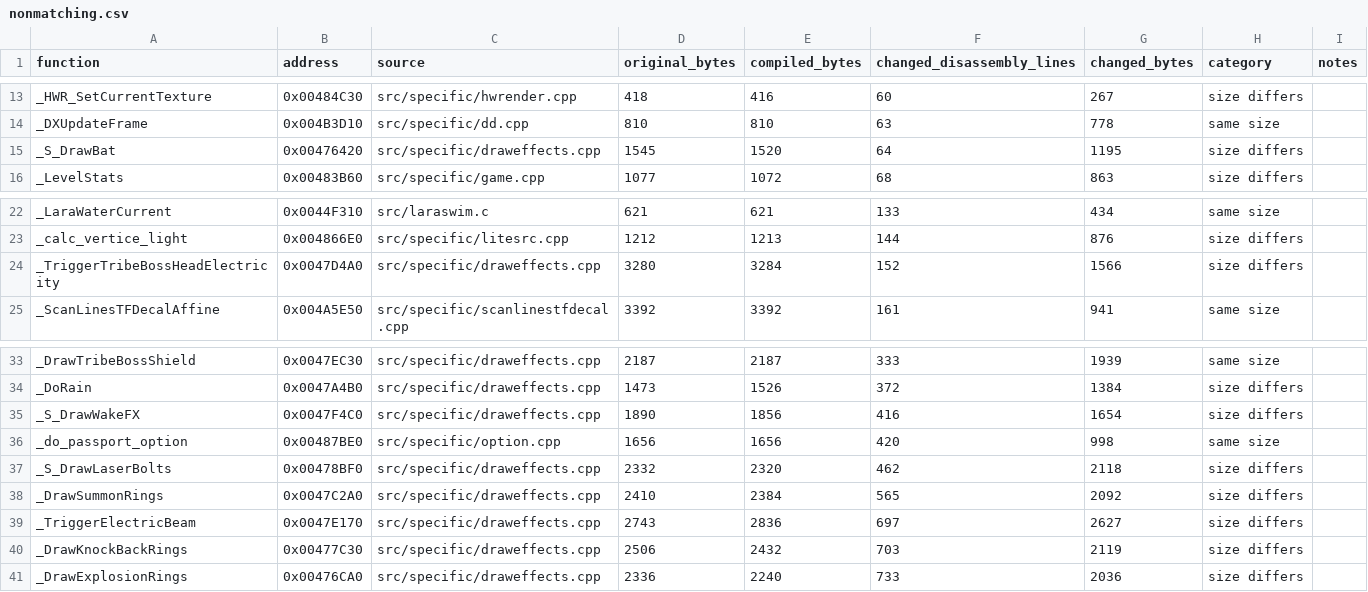
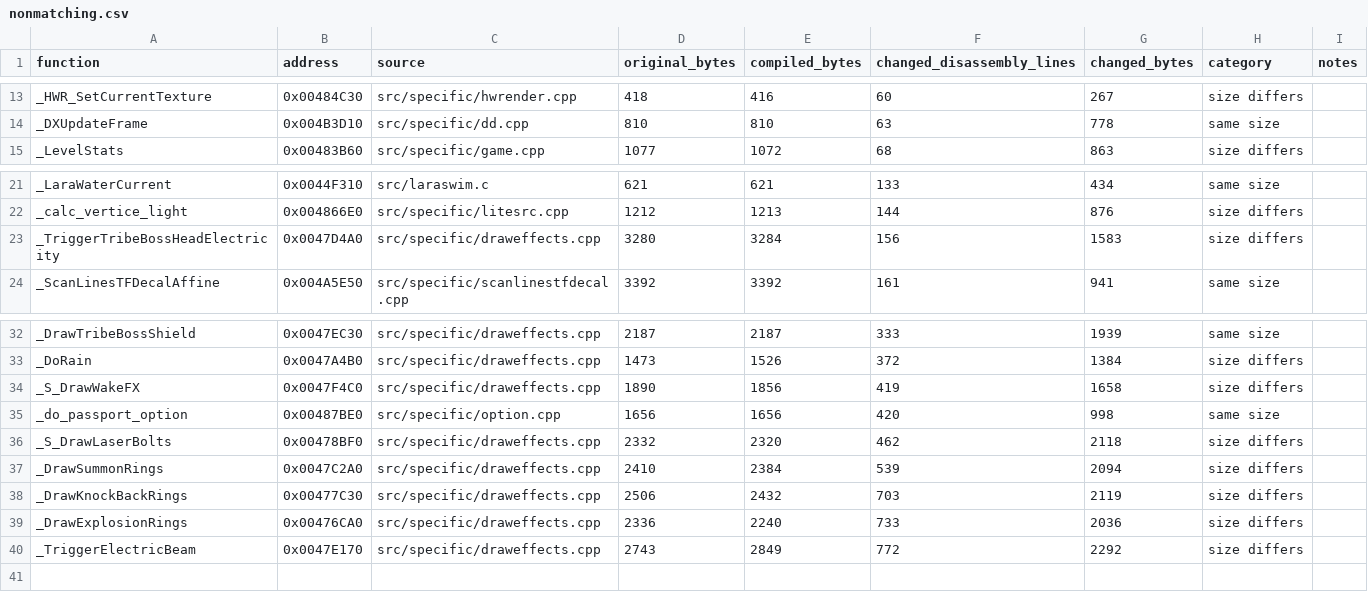
Before and after one commit to LostArtefacts/tr03, a CSV file: docs/nonmatching.csv, drawn as a sheet; only a part is shown, gaps mark what is left out.

Commit message:
Match S_DrawBat

```diff
--- a/docs/nonmatching.csv
+++ b/docs/nonmatching.csv
@@ -14,3 +14,2 @@ _HWR_SetCurrentTexture,0x00484C30,src/specific/hwrender.cpp,418,416,60,267,size
 _DXUpdateFrame,0x004B3D10,src/specific/dd.cpp,810,810,63,778,same size,
-_S_DrawBat,0x00476420,src/specific/draweffects.cpp,1545,1520,64,1195,size differs,
 _LevelStats,0x00483B60,src/specific/game.cpp,1077,1072,68,863,size differs,
@@ -23,3 +22,3 @@ _LaraWaterCurrent,0x0044F310,src/laraswim.c,621,621,133,434,same size,
 _calc_vertice_light,0x004866E0,src/specific/litesrc.cpp,1212,1213,144,876,size differs,
-_TriggerTribeBossHeadElectricity,0x0047D4A0,src/specific/draweffects.cpp,3280,3284,152,1566,size differs,
+_TriggerTribeBossHeadElectricity,0x0047D4A0,src/specific/draweffects.cpp,3280,3284,156,1583,size differs,
 _ScanLinesTFDecalAffine,0x004A5E50,src/specific/scanlinestfdecal.cpp,3392,3392,161,941,same size,
@@ -34,8 +33,8 @@ _DrawTribeBossShield,0x0047EC30,src/specific/draweffects.cpp,2187,2187,333,1939,
 _DoRain,0x0047A4B0,src/specific/draweffects.cpp,1473,1526,372,1384,size differs,
-_S_DrawWakeFX,0x0047F4C0,src/specific/draweffects.cpp,1890,1856,416,1654,size differs,
+_S_DrawWakeFX,0x0047F4C0,src/specific/draweffects.cpp,1890,1856,419,1658,size differs,
 _do_passport_option,0x00487BE0,src/specific/option.cpp,1656,1656,420,998,same size,
 _S_DrawLaserBolts,0x00478BF0,src/specific/draweffects.cpp,2332,2320,462,2118,size differs,
-_DrawSummonRings,0x0047C2A0,src/specific/draweffects.cpp,2410,2384,565,2092,size differs,
-_TriggerElectricBeam,0x0047E170,src/specific/draweffects.cpp,2743,2836,697,2627,size differs,
+_DrawSummonRings,0x0047C2A0,src/specific/draweffects.cpp,2410,2384,539,2094,size differs,
 _DrawKnockBackRings,0x00477C30,src/specific/draweffects.cpp,2506,2432,703,2119,size differs,
 _DrawExplosionRings,0x00476CA0,src/specific/draweffects.cpp,2336,2240,733,2036,size differs,
+_TriggerElectricBeam,0x0047E170,src/specific/draweffects.cpp,2743,2849,772,2292,size differs,
```
Also changed, not shown: 4 other files.
